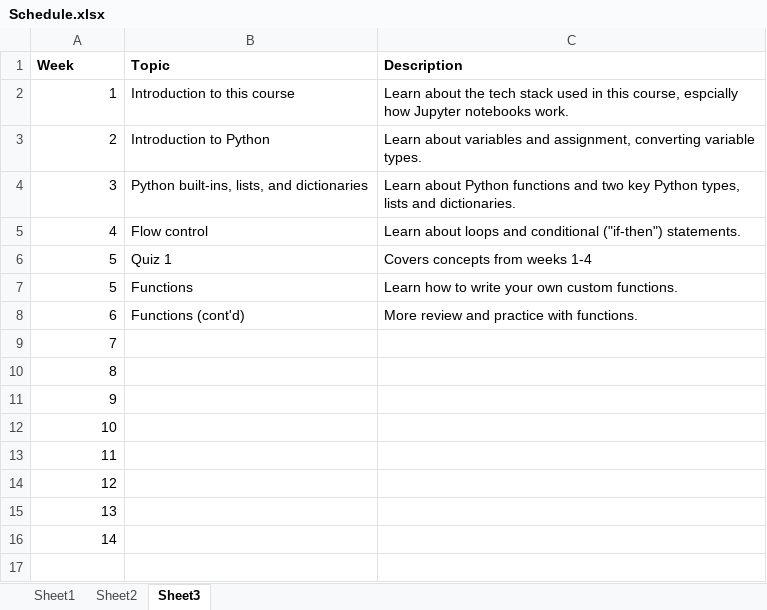
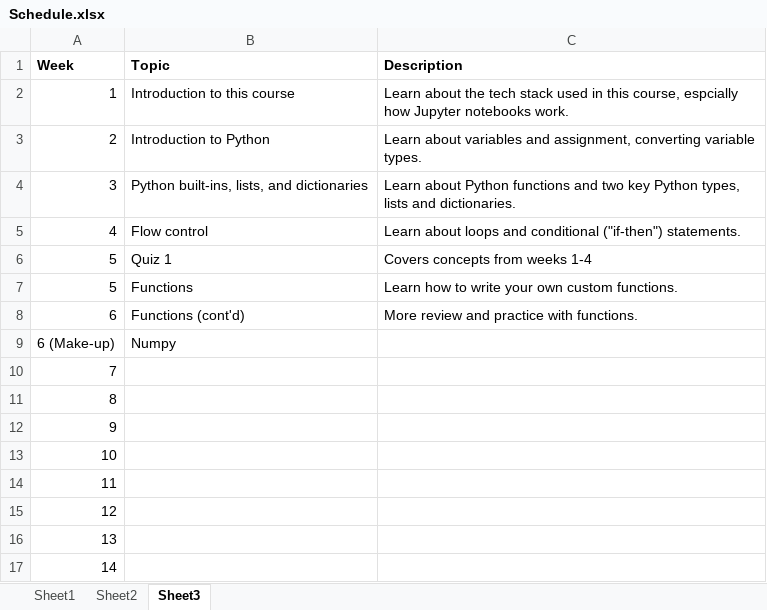
Before and after one commit to hyosubkim/NESC_3505_textbook, an Excel workbook: Schedule.xlsx, sheet Sheet3, drawn as a sheet; values as stored, in another font and other column widths than the file's, no borders; the diff names each change by its address in the sheet, - before the commit and + after, or states it on an @@ line.

```diff
--- a/Schedule.xlsx (sheet Sheet3)
+++ b/Schedule.xlsx (sheet Sheet3)
+row 9: 6 (Make-up) | Numpy
```
Also changed, not shown: sheet Sheet2.
